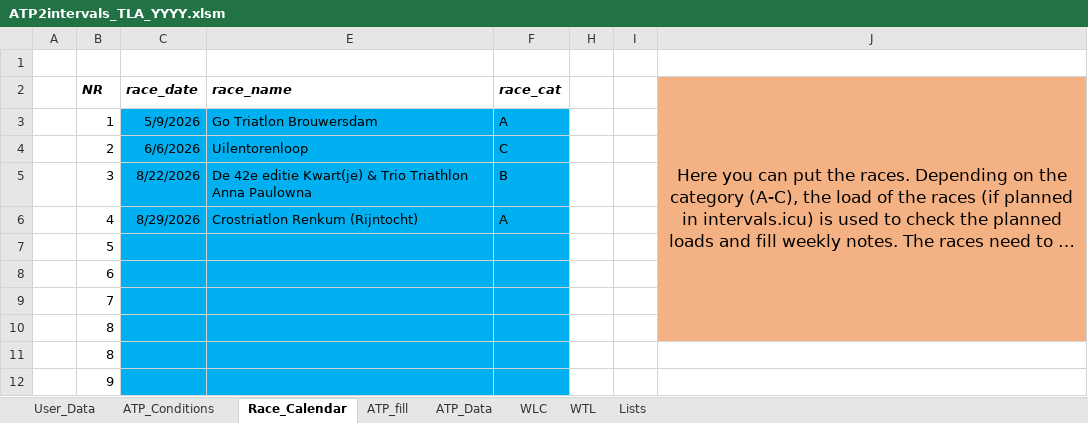
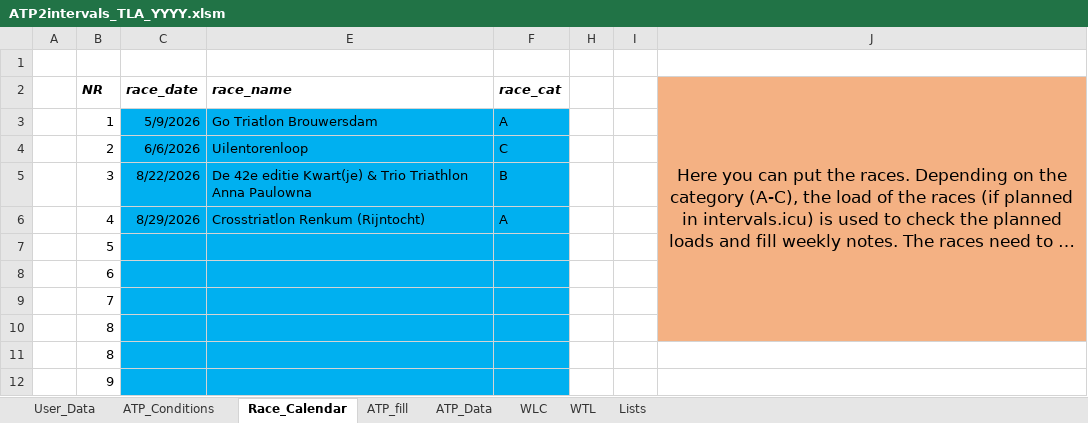
Before and after one commit to richardadvocaat/ATP2intervals.icu, an Excel workbook: ATP2intervals_TLA_YYYY.xlsm, sheet Race_Calendar, drawn as a sheet; only a part is shown; long unchanged cells end in …; values as stored, in another font and other column widths than the file's, no borders; charts and pictures not drawn; the diff names each change by its address in the sheet, - before the commit and + after, or states it on an @@ line.

```diff
--- a/ATP2intervals_TLA_YYYY.xlsm (sheet Race_Calendar)
+++ b/ATP2intervals_TLA_YYYY.xlsm (sheet Race_Calendar)
-E6 (race_name): Crostriatlon Renkum (Rijntocht)
+E6 (race_name): Crosstriatlon Renkum (Rijntocht)
```
Also changed, not shown: sheet ATP_fill, sheet ATP_Data, sheet ATP_Conditions, sheet User_Data, formulas that keep their value, hidden cells, charts or pictures.
